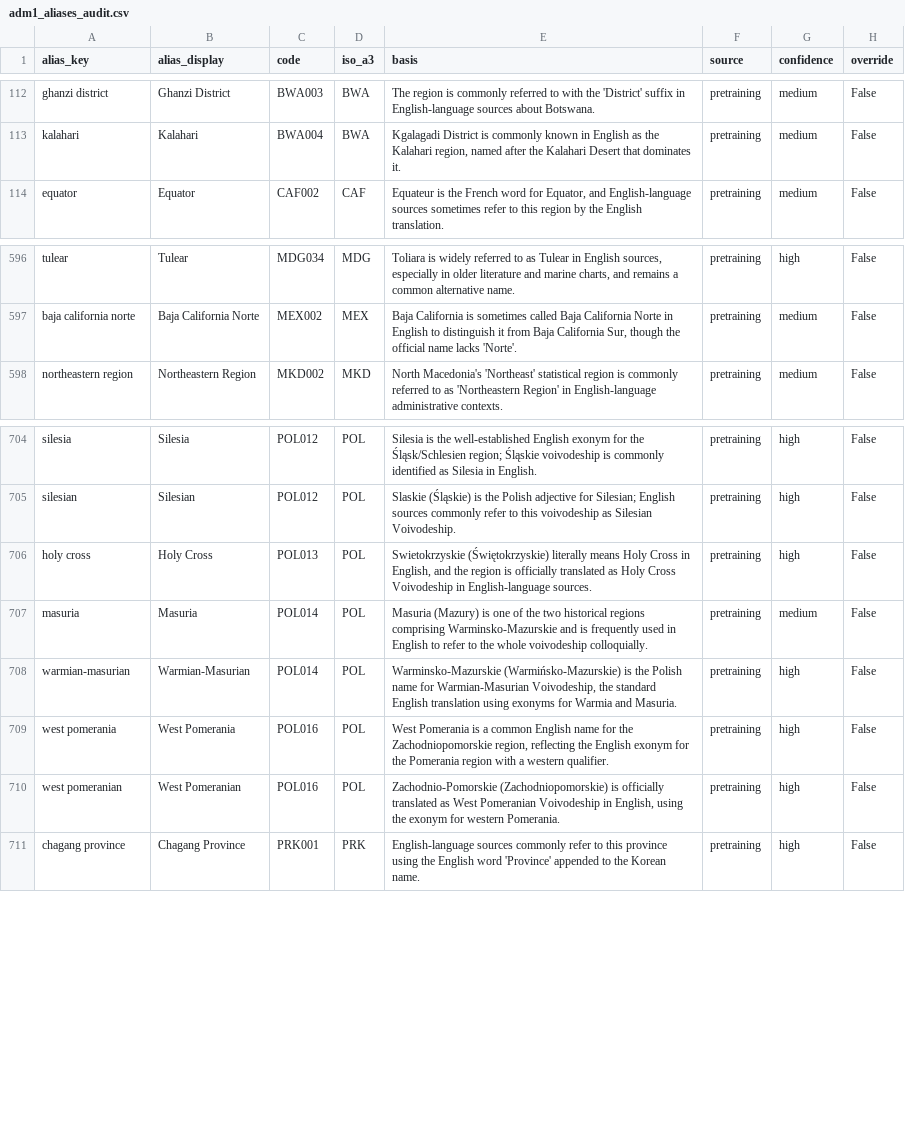
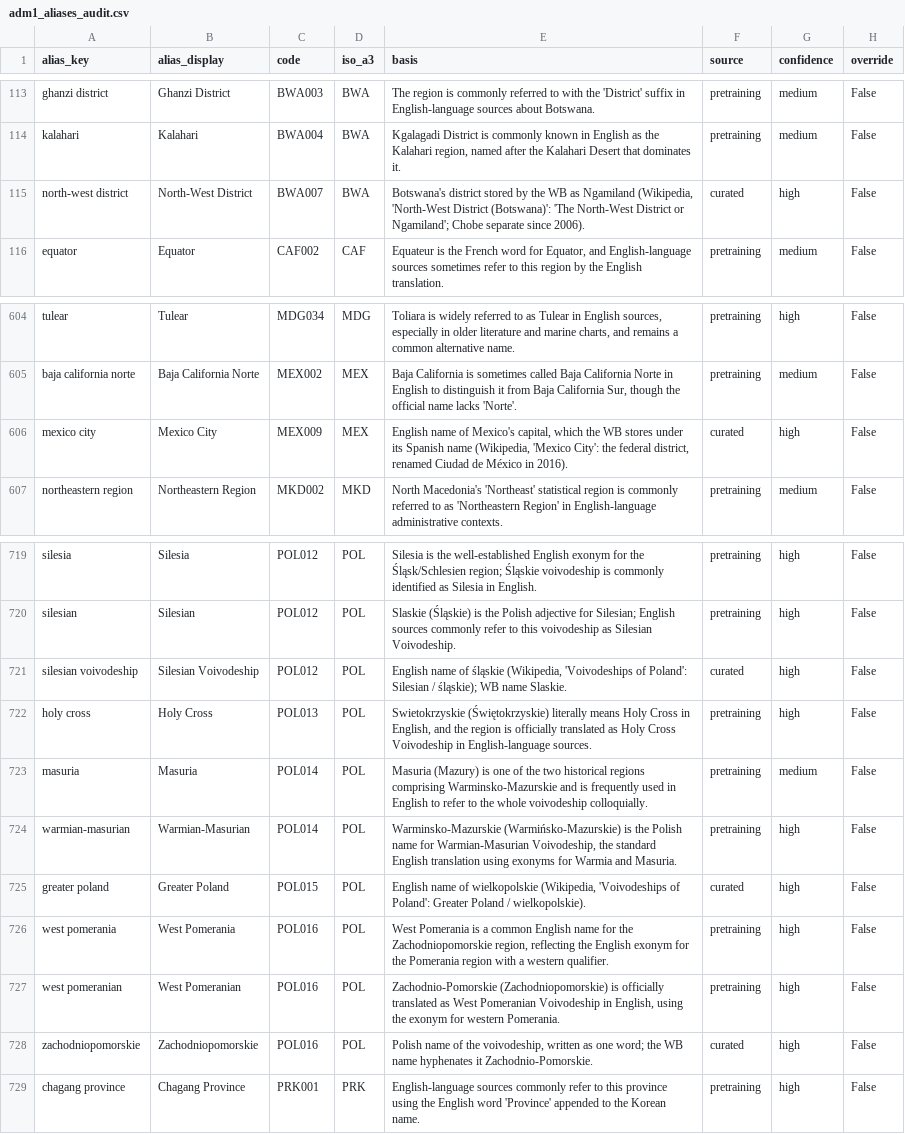
Before and after one commit to Hanshan-XY/MetacouplingLLM, a CSV file: docs/adm1_aliases_audit.csv, drawn as a sheet; only a part is shown, gaps mark what is left out; the diff covers the shown part only.

```diff
--- a/docs/adm1_aliases_audit.csv
+++ b/docs/adm1_aliases_audit.csv
@@ -113,2 +114,3 @@ ghanzi district,Ghanzi District,BWA003,BWA,The region is commonly referred to wi
 kalahari,Kalahari,BWA004,BWA,"Kgalagadi District is commonly known in English as the Kalahari region, named after the Kalahari Desert that dominates it.",pretraining,medium,False
+north-west district,North-West District,BWA007,BWA,"Botswana's district stored by the WB as Ngamiland (Wikipedia, 'North-West District (Botswana)': 'The North-West District or Ngamiland'; Chobe separate since 2006).",curated,high,False
 equator,Equator,CAF002,CAF,"Equateur is the French word for Equator, and English-language sources sometimes refer to this region by the English translation.",pretraining,medium,False
@@ -597,2 +605,3 @@ tulear,Tulear,MDG034,MDG,"Toliara is widely referred to as Tulear in English sou
 baja california norte,Baja California Norte,MEX002,MEX,"Baja California is sometimes called Baja California Norte in English to distinguish it from Baja California Sur, though the official name lacks 'Norte'.",pretraining,medium,False
+mexico city,Mexico City,MEX009,MEX,"English name of Mexico's capital, which the WB stores under its Spanish name (Wikipedia, 'Mexico City': the federal district, renamed Ciudad de México in 2016).",curated,high,False
 northeastern region,Northeastern Region,MKD002,MKD,North Macedonia's 'Northeast' statistical region is commonly referred to as 'Northeastern Region' in English-language administrative contexts.,pretraining,medium,False
@@ -705,2 +720,3 @@ silesia,Silesia,POL012,POL,Silesia is the well-established English exonym for th
 silesian,Silesian,POL012,POL,Slaskie (Śląskie) is the Polish adjective for Silesian; English sources commonly refer to this voivodeship as Silesian Voivodeship.,pretraining,high,False
+silesian voivodeship,Silesian Voivodeship,POL012,POL,"English name of śląskie (Wikipedia, 'Voivodeships of Poland': Silesian / śląskie); WB name Slaskie.",curated,high,False
 holy cross,Holy Cross,POL013,POL,"Swietokrzyskie (Świętokrzyskie) literally means Holy Cross in English, and the region is officially translated as Holy Cross Voivodeship in English-language sources.",pretraining,high,False
@@ -708,4 +724,6 @@ masuria,Masuria,POL014,POL,Masuria (Mazury) is one of the two historical regions
 warmian-masurian,Warmian-Masurian,POL014,POL,"Warminsko-Mazurskie (Warmińsko-Mazurskie) is the Polish name for Warmian-Masurian Voivodeship, the standard English translation using exonyms for Warmia and Masuria.",pretraining,high,False
+greater poland,Greater Poland,POL015,POL,"English name of wielkopolskie (Wikipedia, 'Voivodeships of Poland': Greater Poland / wielkopolskie).",curated,high,False
 west pomerania,West Pomerania,POL016,POL,"West Pomerania is a common English name for the Zachodniopomorskie region, reflecting the English exonym for the Pomerania region with a western qualifier.",pretraining,high,False
 west pomeranian,West Pomeranian,POL016,POL,"Zachodnio-Pomorskie (Zachodniopomorskie) is officially translated as West Pomeranian Voivodeship in English, using the exonym for western Pomerania.",pretraining,high,False
+zachodniopomorskie,Zachodniopomorskie,POL016,POL,"Polish name of the voivodeship, written as one word; the WB name hyphenates it Zachodnio-Pomorskie.",curated,high,False
 chagang province,Chagang Province,PRK001,PRK,English-language sources commonly refer to this province using the English word 'Province' appended to the Korean name.,pretraining,high,False
```
Also changed, not shown: 13 added rows elsewhere in this file, src/metacouplingllm/data/adm1_aliases.csv, 10 other files.
